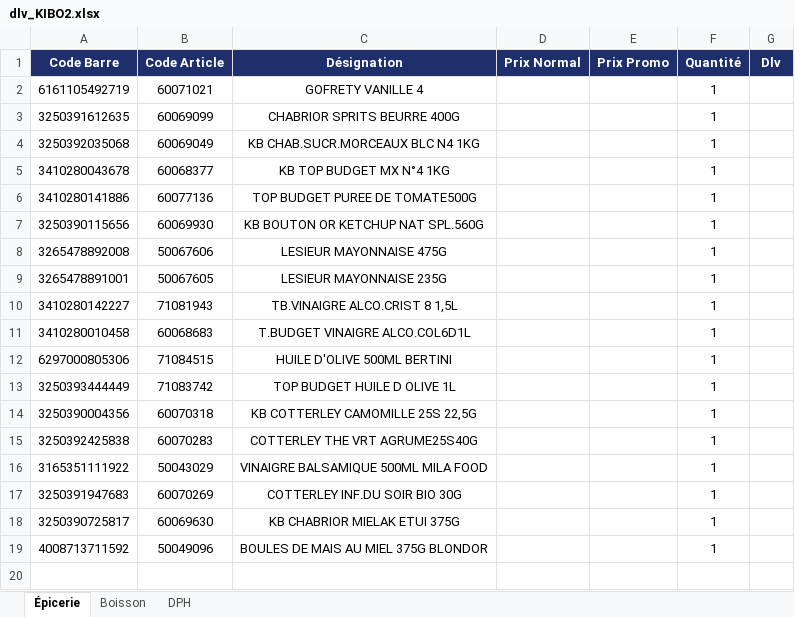
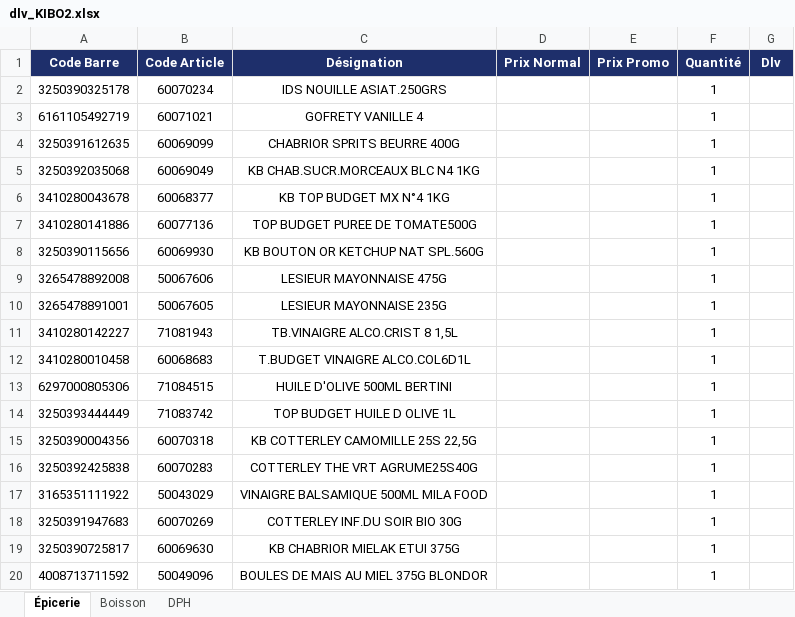
Before and after one commit to hasiniainahasina1-art/BOTAKI, an Excel workbook: dlv_KIBO2.xlsx, sheet Épicerie, drawn as a sheet; values as stored, in another font and other column widths than the file's, no borders; the diff names each change by its address in the sheet, - before the commit and + after, or states it on an @@ line.

Commit message:
Ajout dlv KIBO2/Épicerie – IDS NOUILLE ASIAT.250GRS

```diff
--- a/dlv_KIBO2.xlsx (sheet Épicerie)
+++ b/dlv_KIBO2.xlsx (sheet Épicerie)
+row 2: 3250390325178 | 60070234 | IDS NOUILLE ASIAT.250GRS |  |  | 1
```
